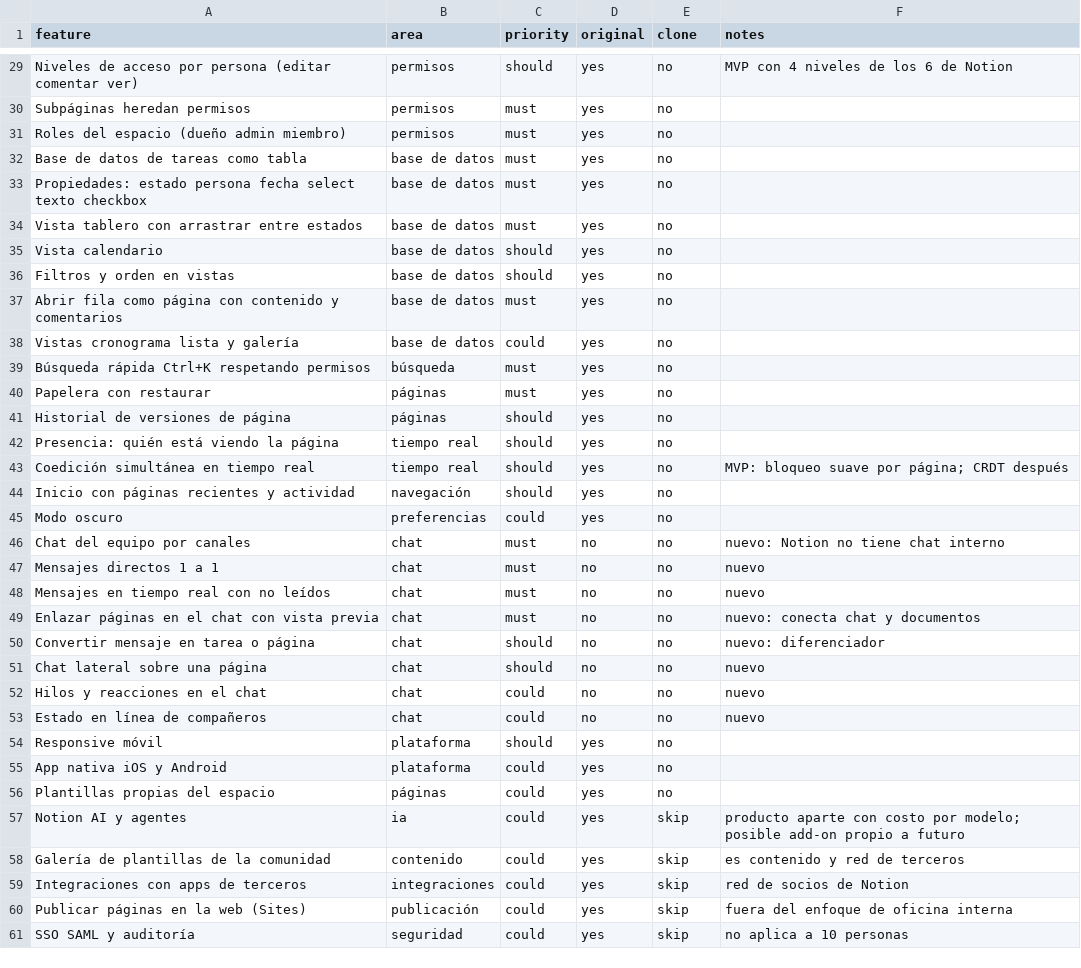
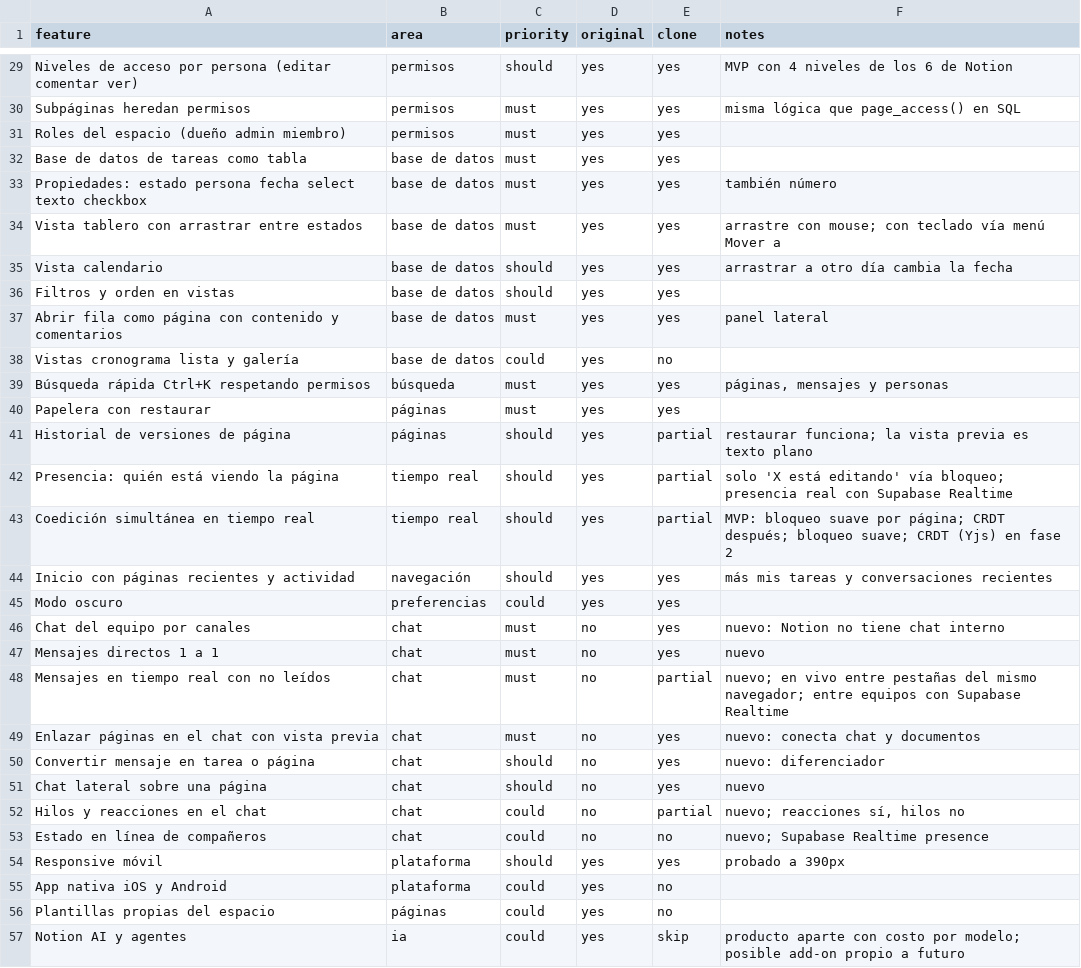
Before and after one commit to icesdook/votion, a CSV file: replica/features.csv, drawn as a sheet; only a part is shown, gaps mark what is left out; the shorter side is filled out with more unchanged rows; the diff covers the shown part only; the diff names each change by its address in the sheet, - before the commit and + after, or states it on an @@ line.

```diff
--- a/replica/features.csv
+++ b/replica/features.csv
-E29:E37 (clone): no
+E29:E37 (clone): yes
-F30 (notes): (empty)
+F30 (notes): misma lógica que page_access() en SQL
-F33 (notes): (empty)
+F33 (notes): también número
-F34 (notes): (empty)
+F34 (notes): arrastre con mouse; con teclado vía menú Mover a
-F35 (notes): (empty)
+F35 (notes): arrastrar a otro día cambia la fecha
-F37 (notes): (empty)
+F37 (notes): panel lateral
-E39:E40 (clone): no
+E39:E40 (clone): yes
-F39 (notes): (empty)
+F39 (notes): páginas, mensajes y personas
-E41:E43 (clone): no
+E41:E43 (clone): partial
-F41 (notes): (empty)
+F41 (notes): restaurar funciona; la vista previa es texto plano
-F42 (notes): (empty)
+F42 (notes): solo 'X está editando' vía bloqueo; presencia real con Supabase Realtime
-F43 (notes): …página; CRDT después
+F43 (notes): …página; CRDT después; bloqueo suave; CRDT (Yjs) en fase 2
-E44:E47 (clone): no
+E44:E47 (clone): yes
-F44 (notes): (empty)
+F44 (notes): más mis tareas y conversaciones recientes
-E48 (clone): no
+E48 (clone): partial
-F48 (notes): nuevo
+F48 (notes): nuevo; en vivo entre pestañas del mismo navegador; entre equipos con Supabase Realtime
-E49:E51 (clone): no
+E49:E51 (clone): yes
-E52 (clone): no
+E52 (clone): partial
-F52 (notes): nuevo
+F52 (notes): nuevo; reacciones sí, hilos no
-F53 (notes): nuevo
+F53 (notes): nuevo; Supabase Realtime presence
-E54 (clone): no
+E54 (clone): yes
-F54 (notes): (empty)
+F54 (notes): probado a 390px
```
Also changed, not shown: 36 edited cells elsewhere in this file, 25 other files.
